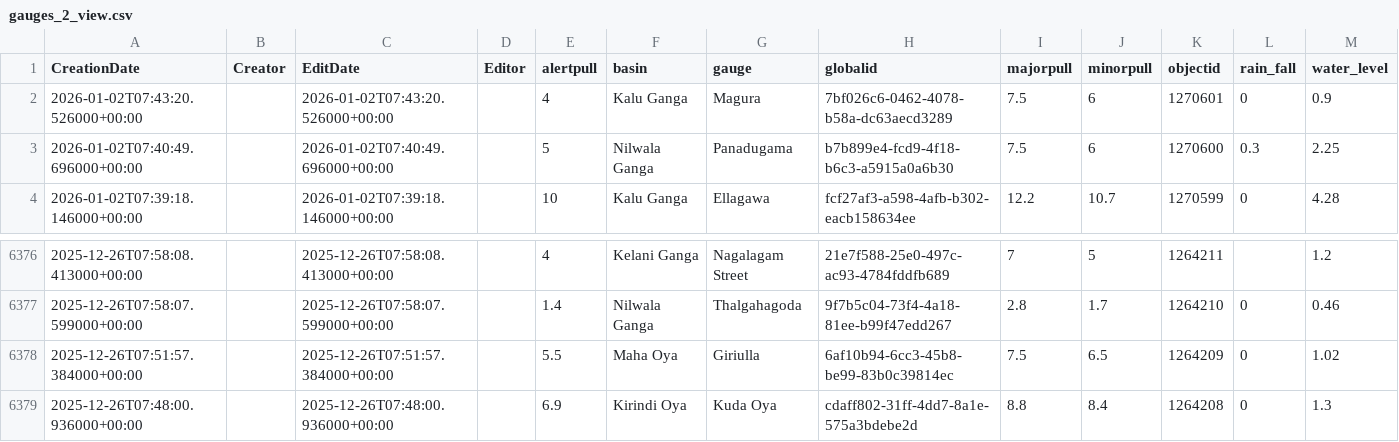
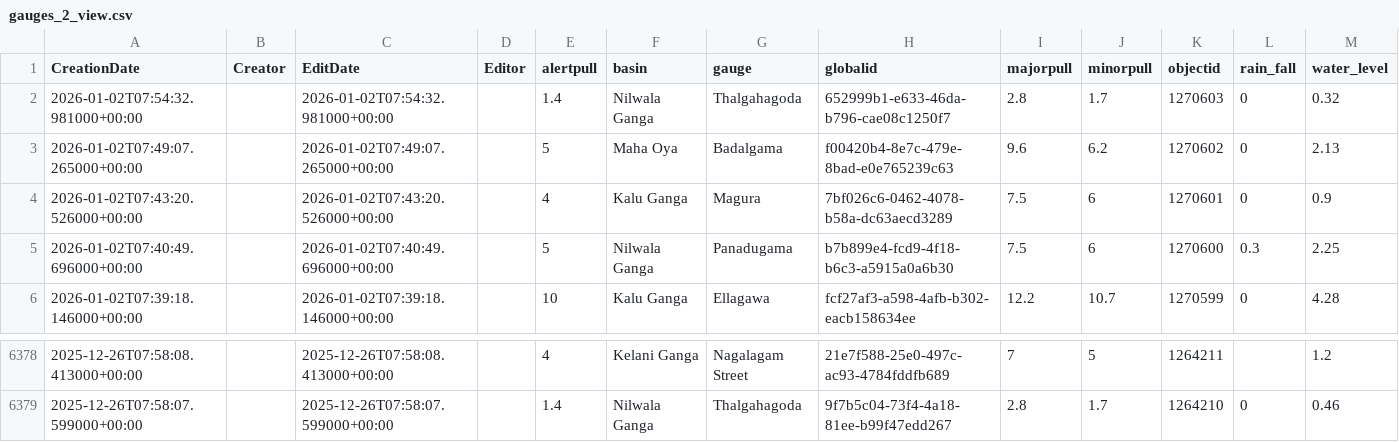
Before and after one commit to enigmazero-net/rise-lk-flood-data, a CSV file: data/gauges_2_view.csv, drawn as a sheet; only a part is shown, gaps mark what is left out.

```diff
--- a/data/gauges_2_view.csv
+++ b/data/gauges_2_view.csv
@@ -1,2 +1,4 @@
 CreationDate,Creator,EditDate,Editor,alertpull,basin,gauge,globalid,majorpull,minorpull,objectid,rain_fall,water_level
+2026-01-02T07:54:32.981000+00:00,,2026-01-02T07:54:32.981000+00:00,,1.4,Nilwala Ganga,Thalgahagoda,652999b1-e633-46da-b796-cae08c1250f7,2.8,1.7,1270603,0,0.32
+2026-01-02T07:49:07.265000+00:00,,2026-01-02T07:49:07.265000+00:00,,5,Maha Oya,Badalgama,f00420b4-8e7c-479e-8bad-e0e765239c63,9.6,6.2,1270602,0,2.13
 2026-01-02T07:43:20.526000+00:00,,2026-01-02T07:43:20.526000+00:00,,4,Kalu Ganga,Magura,7bf026c6-0462-4078-b58a-dc63aecd3289,7.5,6,1270601,0,0.9
@@ -6377,3 +6379 @@ CreationDate,Creator,EditDate,Editor,alertpull,basin,gauge,globalid,majorpull,mi
 2025-12-26T07:58:07.599000+00:00,,2025-12-26T07:58:07.599000+00:00,,1.4,Nilwala Ganga,Thalgahagoda,9f7b5c04-73f4-4a18-81ee-b99f47edd267,2.8,1.7,1264210,0,0.46
-2025-12-26T07:51:57.384000+00:00,,2025-12-26T07:51:57.384000+00:00,,5.5,Maha Oya,Giriulla,6af10b94-6cc3-45b8-be99-83b0c39814ec,7.5,6.5,1264209,0,1.02
-2025-12-26T07:48:00.936000+00:00,,2025-12-26T07:48:00.936000+00:00,,6.9,Kirindi Oya,Kuda Oya,cdaff802-31ff-4dd7-8a1e-575a3bdebe2d,8.8,8.4,1264208,0,1.3
```
Also changed, not shown: 1 other file.
